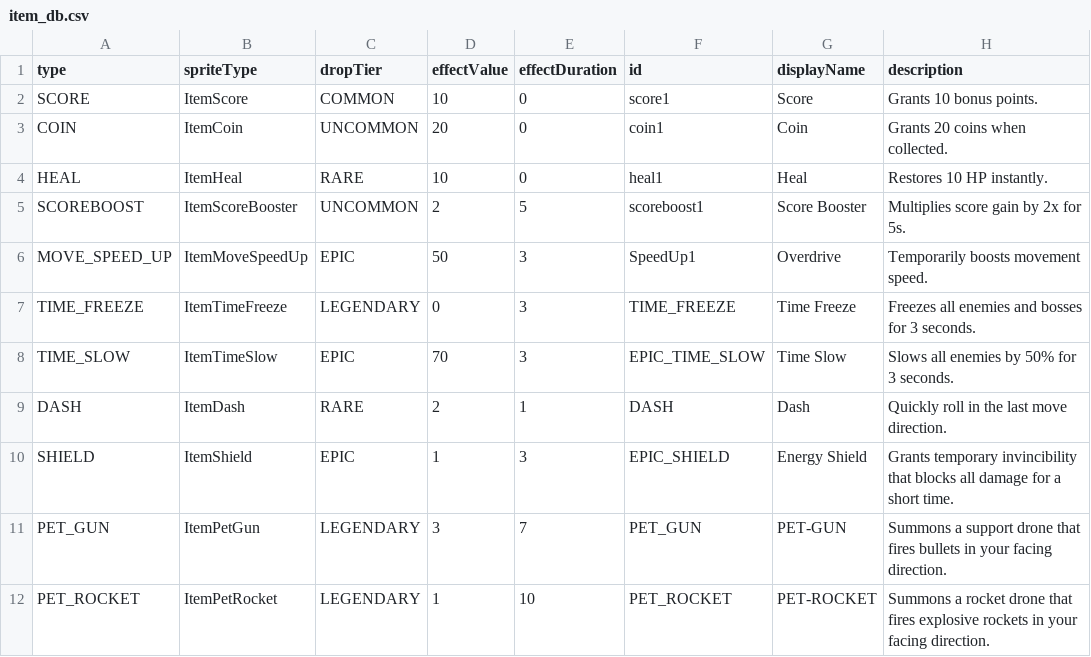
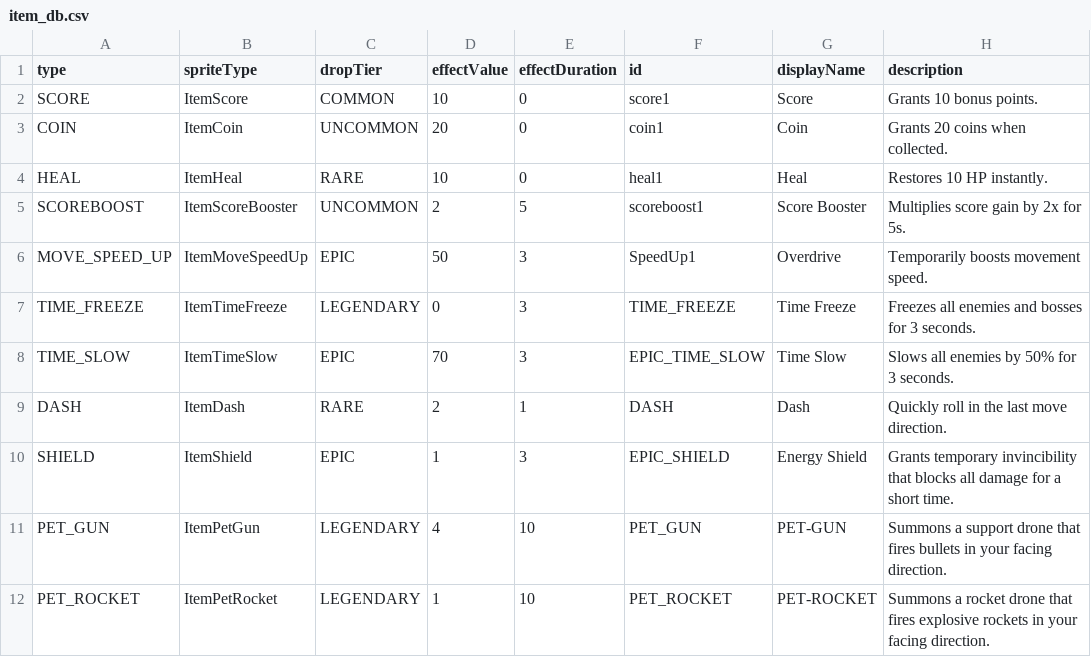
Before and after one commit to onlymi/Invaders-SDP-Pro9, a CSV file: src/main/resources/game_data/item_db.csv, drawn as a sheet; only a part is shown; the diff names each change by its address in the sheet, - before the commit and + after, or states it on an @@ line.

```diff
--- a/src/main/resources/game_data/item_db.csv
+++ b/src/main/resources/game_data/item_db.csv
-D11 (effectValue): 3
+D11 (effectValue): 4
-E11 (effectDuration): 7
+E11 (effectDuration): 10
```
Also changed, not shown: 1 other file.
